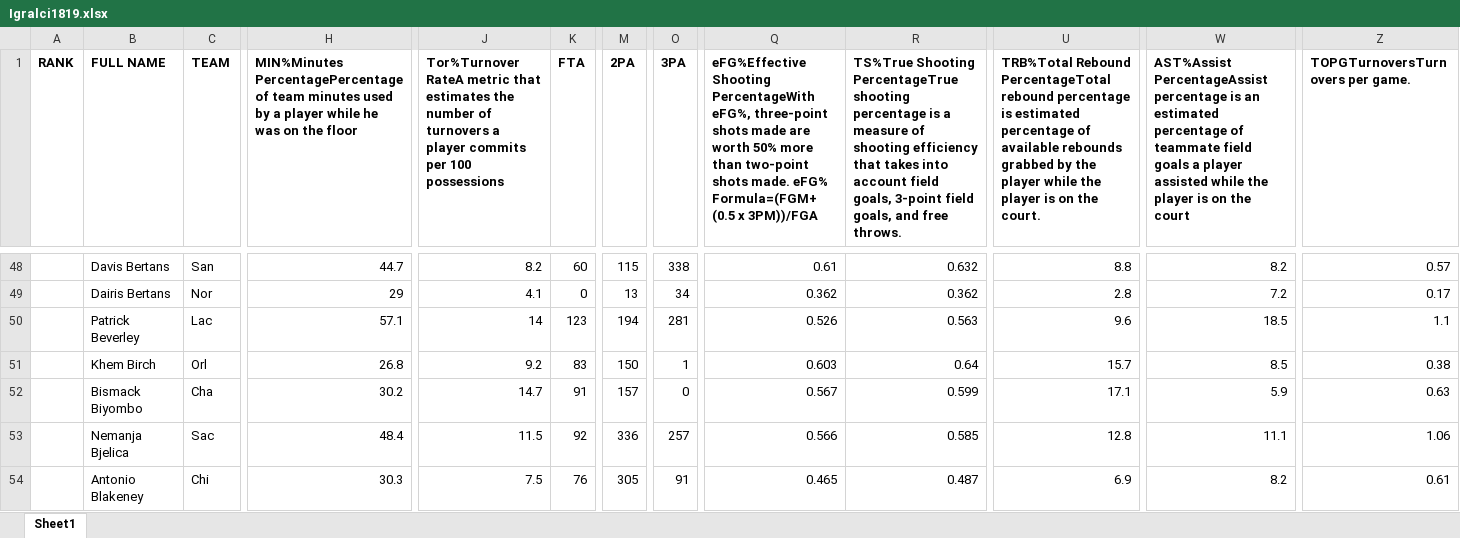
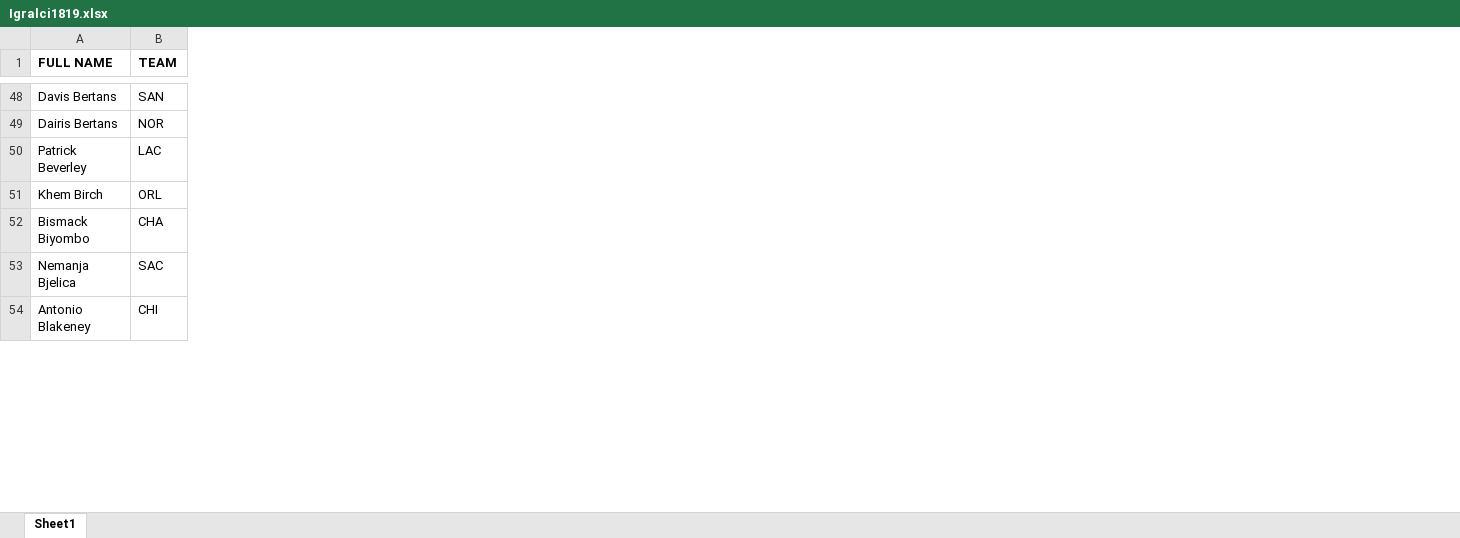
Before and after one commit to 1marcelspehonja/-port, an Excel workbook: uvoz/Igralci1819.xlsx, sheet Sheet1, drawn as a sheet; only a part is shown, gaps mark what is left out; values as stored, in another font and other column widths than the file's, no borders; removed rows and columns are numbered as before the commit, all else as after; the diff covers the shown part only; the diff names each change by its address in the sheet, - before the commit and + after, or states it on an @@ line.

```diff
--- a/uvoz/Igralci1819.xlsx (sheet Sheet1)
+++ b/uvoz/Igralci1819.xlsx (sheet Sheet1)
-column A (RANK), empty
-column H, row 1: MIN%Minutes PercentagePercentage of team minutes used by a player while he was on the floor; rows 48-54: 44.7 | 29 | 57.1 | 26.8 | 30.2 | 48.4 | 30.3
-column J, row 1: Tor%Turnover RateA metric that estimates the number of turnovers a player commits per 100 possessions; rows 48-54: 8.2 | 4.1 | 14 | 9.2 | 14.7 | 11.5 | 7.5
-column K (FTA), rows 48-54: 60 | 0 | 123 | 83 | 91 | 92 | 76
-column M (2PA), rows 48-54: 115 | 13 | 194 | 150 | 157 | 336 | 305
-column O (3PA), rows 48-54: 338 | 34 | 281 | 1 | 0 | 257 | 91
-column Q, row 1: eFG%Effective Shooting PercentageWith eFG%, three-point shots made are worth 50% more than two-point shots made. eFG% Formula=(FGM+ (0.5 x 3PM))/FGA; rows 48-54: 0.61 | 0.362 | 0.526 | 0.603 | 0.567 | 0.566 | 0.465
-column R, row 1: TS%True Shooting PercentageTrue shooting percentage is a measure of shooting efficiency that takes into account field goals, 3-point field goals, and free throws.; rows 48-54: 0.632 | 0.362 | 0.563 | 0.64 | 0.599 | 0.585 | 0.487
-column U, row 1: TRB%Total Rebound PercentageTotal rebound percentage is estimated percentage of available rebounds grabbed by the player while the player is on the court.; rows 48-54: 8.8 | 2.8 | 9.6 | 15.7 | 17.1 | 12.8 | 6.9
-column W, row 1: AST%Assist PercentageAssist percentage is an estimated percentage of teammate field goals a player assisted while the player is on the court; rows 48-54: 8.2 | 7.2 | 18.5 | 8.5 | 5.9 | 11.1 | 8.2
-column Z (TOPGTurnoversTurnovers per game.), rows 48-54: 0.57 | 0.17 | 1.1 | 0.38 | 0.63 | 1.06 | 0.61
-B48 (TEAM): San
+B48 (TEAM): SAN
-B49 (TEAM): Nor
+B49 (TEAM): NOR
-B50 (TEAM): Lac
+B50 (TEAM): LAC
-B51 (TEAM): Orl
+B51 (TEAM): ORL
-B52 (TEAM): Cha
+B52 (TEAM): CHA
-B53 (TEAM): Sac
+B53 (TEAM): SAC
-B54 (TEAM): Chi
+B54 (TEAM): CHI
```
Also changed, not shown: 4 removed columns and 528 edited cells elsewhere in this sheet, 1 other file.
